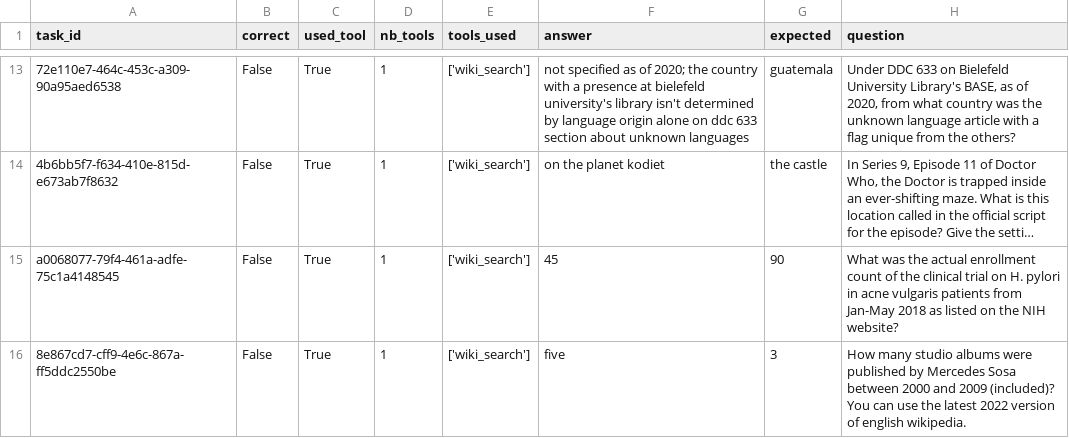
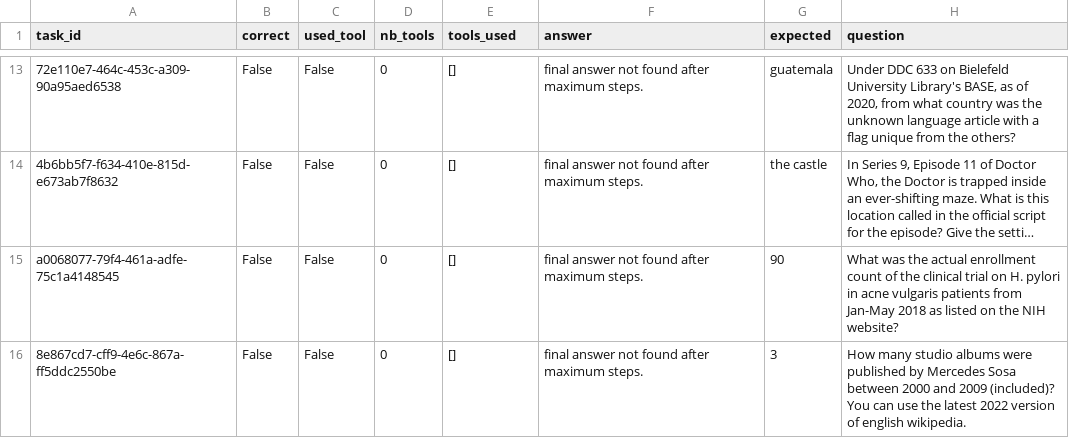
Before and after one commit to Gaabiin5/Hugging_Face_Formation, a CSV file: Unit 4 - Final Assignement/Results/resultats.csv, drawn as a sheet; only a part is shown, gaps mark what is left out; long unchanged cells end in …; the diff covers the shown part only; the diff names each change by its address in the sheet, - before the commit and + after, or states it on an @@ line.

```diff
--- a/Unit 4 - Final Assignement/Results/resultats.csv
+++ b/Unit 4 - Final Assignement/Results/resultats.csv
-C13:C16 (used_tool): True
+C13:C16 (used_tool): False
-D13:D16 (nb_tools): 1
+D13:D16 (nb_tools): 0
-E13:E16 (tools_used): ['wiki_search']
+E13:E16 (tools_used): []
-F13 (answer): not specified as of 2020; the country with a presence at bielefeld university's library isn't determined by language origin alone on ddc 633 section about unknown languages
+F13 (answer): final answer not found after maximum steps.
-F14 (answer): on the planet kodiet
+F14 (answer): final answer not found after maximum steps.
-F15 (answer): 45
+F15 (answer): final answer not found after maximum steps.
-F16 (answer): five
+F16 (answer): final answer not found after maximum steps.
```
Also changed, not shown: 32 edited cells elsewhere in this file, 4 other files.
